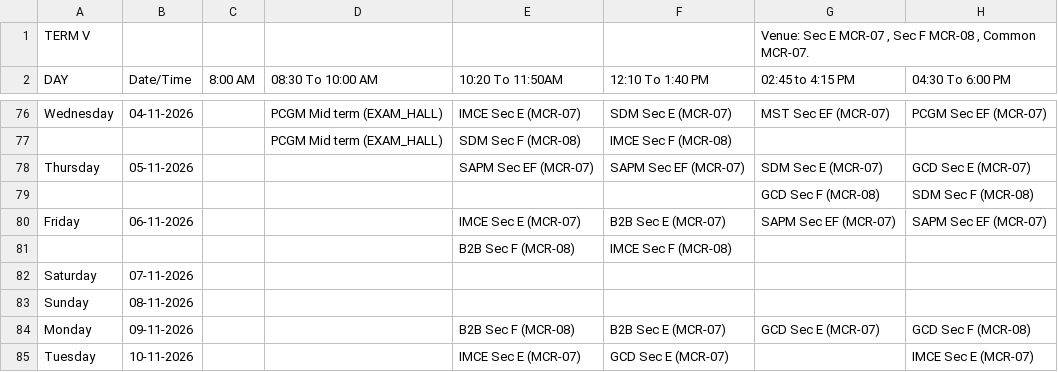
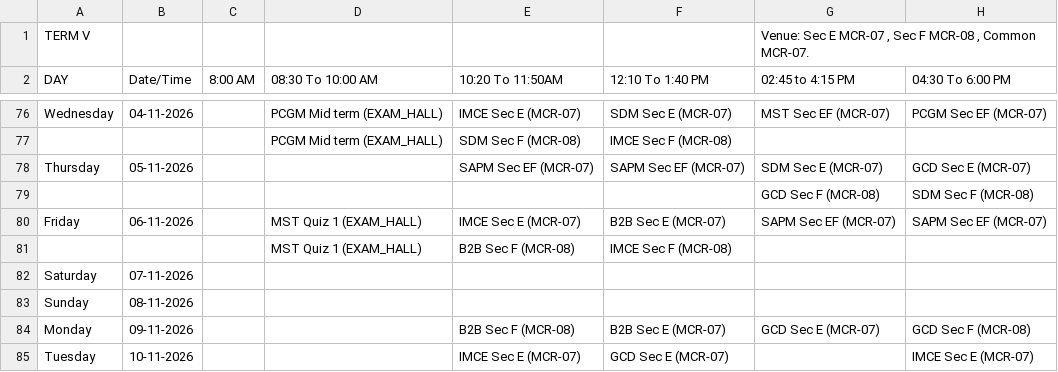
Before and after one commit to Acethelast78/studentdash, a CSV file: term5_timetable.csv, drawn as a sheet; only a part is shown, gaps mark what is left out; the diff names each change by its address in the sheet, - before the commit and + after, or states it on an @@ line.

```diff
--- a/term5_timetable.csv
+++ b/term5_timetable.csv
-D80:D81 (08:30 To 10:00 AM): (empty)
+D80:D81 (08:30 To 10:00 AM): MST Quiz 1 (EXAM_HALL)
```
Also changed, not shown: 2 other files.
